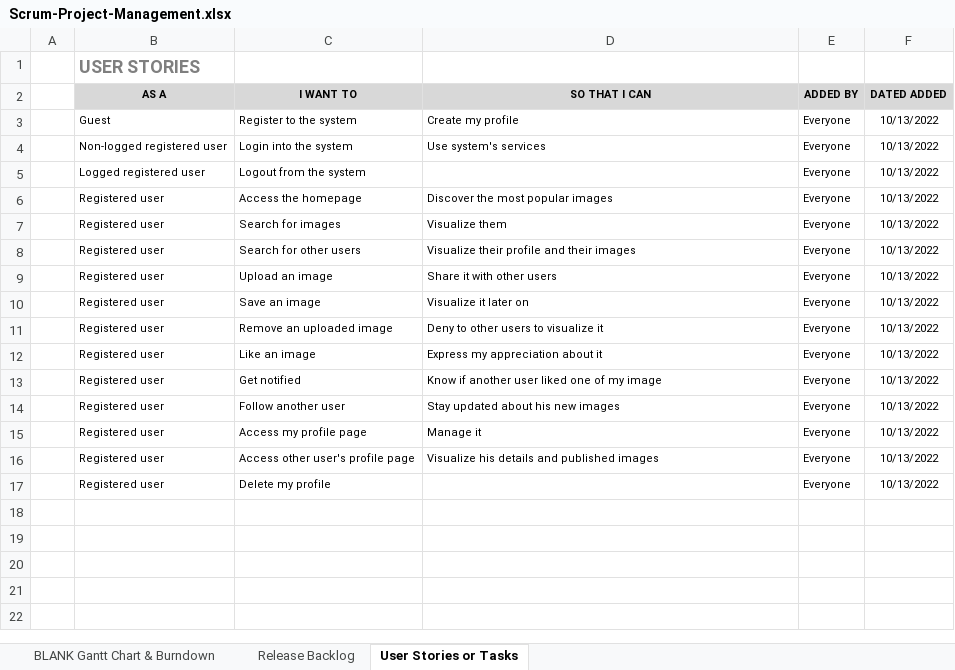
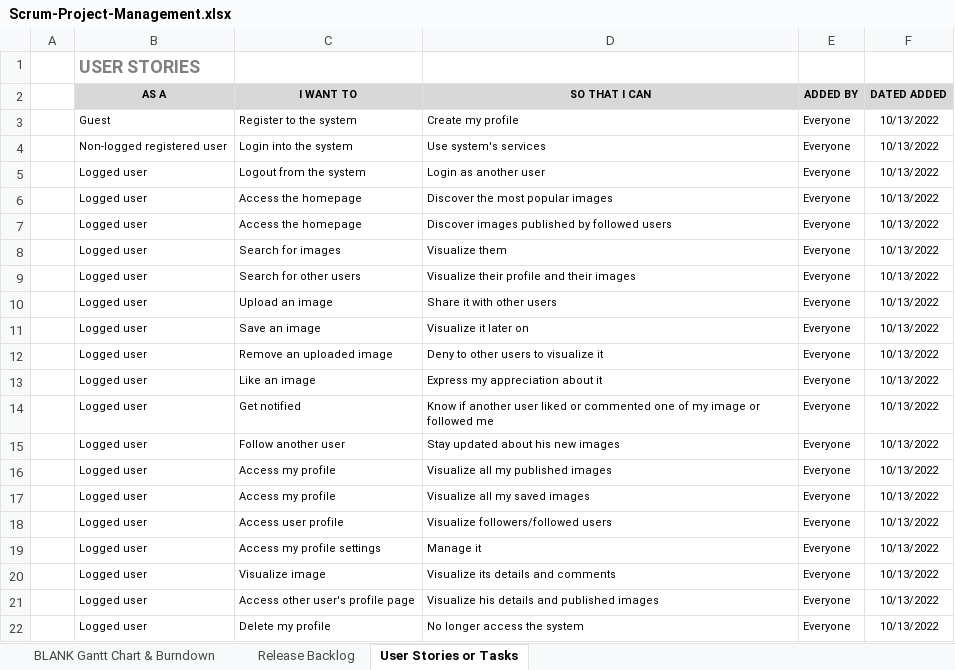
Before and after one commit to mauroficorella/LABAP, an Excel workbook: Documentation/Scrum-Project-Management.xlsx, sheet User Stories or Tasks, drawn as a sheet; values as stored, in another font and other column widths than the file's, no borders; addresses are those after the commit; the diff names each change by its address in the sheet, - before the commit and + after, or states it on an @@ line.

```diff
--- a/Documentation/Scrum-Project-Management.xlsx (sheet User Stories or Tasks)
+++ b/Documentation/Scrum-Project-Management.xlsx (sheet User Stories or Tasks)
-B5 (AS A): Logged registered user
+B5 (AS A): Logged user
-D5 (SO THAT I CAN): (empty)
+D5 (SO THAT I CAN): Login as another user
-B6 (AS A): Registered user
+B6 (AS A): Logged user
+row 7:  | Logged user | Access the homepage | Discover images published by followed users | Everyone | 10/13/2022
-B8:B15 (AS A): Registered user
+B8:B15 (AS A): Logged user
-D14 (SO THAT I CAN): …user liked one of my image
+D14 (SO THAT I CAN): …user liked or commented one of my image or followed me
+row 16:  | Logged user | Access my profile | Visualize all my published images | Everyone | 10/13/2022
+row 17:  | Logged user | Access my profile | Visualize all my saved images | Everyone | 10/13/2022
+row 18:  | Logged user | Access user profile | Visualize followers/followed users | Everyone | 10/13/2022
-B19 (AS A): Registered user
+B19 (AS A): Logged user
-C19 (I WANT TO): Access my profile page
+C19 (I WANT TO): Access my profile settings
+row 20:  | Logged user | Visualize image | Visualize its details and comments | Everyone | 10/13/2022
-B21:B22 (AS A): Registered user
+B21:B22 (AS A): Logged user
-D22 (SO THAT I CAN): (empty)
+D22 (SO THAT I CAN): No longer access the system
```
Also changed, not shown: 11 other files.
